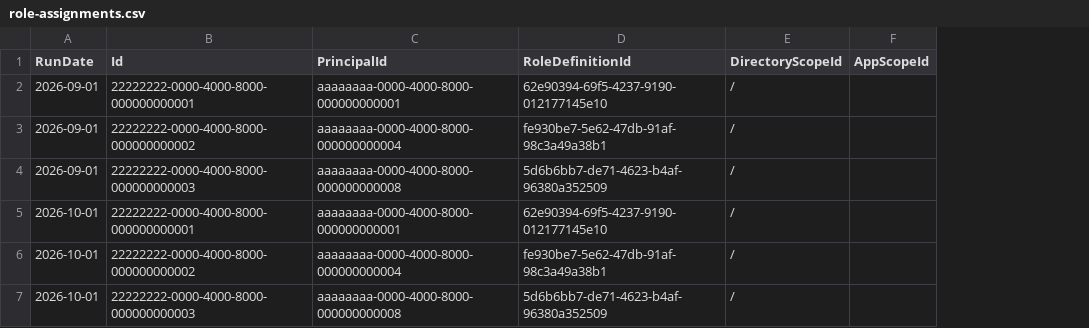
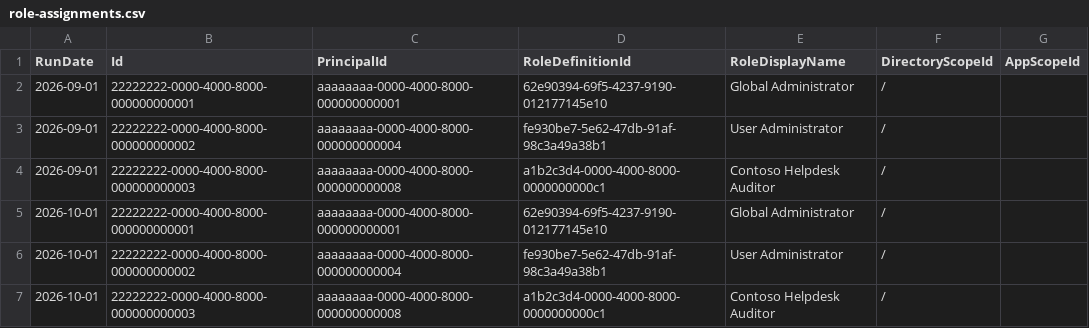
Before and after one commit to fuentej/M365-Report-Library, a CSV file: reports/identity-posture/samples/role-assignments.csv, drawn as a sheet; the diff names each change by its address in the sheet, - before the commit and + after, or states it on an @@ line.

```diff
--- a/reports/identity-posture/samples/role-assignments.csv
+++ b/reports/identity-posture/samples/role-assignments.csv
+column E (RoleDisplayName), rows 2-7: Global Administrator | User Administrator | Contoso Helpdesk Auditor | Global Administrator | User Administrator | Contoso Helpdesk Auditor
-D4 (RoleDefinitionId): 5d6b6bb7-de71-4623-b4af-96380a352509
+D4 (RoleDefinitionId): a1b2c3d4-0000-4000-8000-0000000000c1
-D7 (RoleDefinitionId): 5d6b6bb7-de71-4623-b4af-96380a352509
+D7 (RoleDefinitionId): a1b2c3d4-0000-4000-8000-0000000000c1
```
Also changed, not shown: reports/identity-posture/samples/role-assignments-active.csv, reports/identity-posture/samples/role-assignments-eligible.csv, 14 other files.
